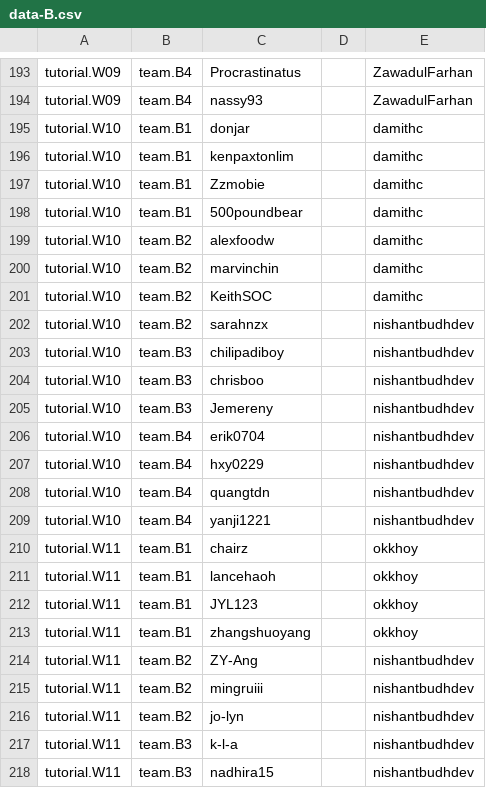
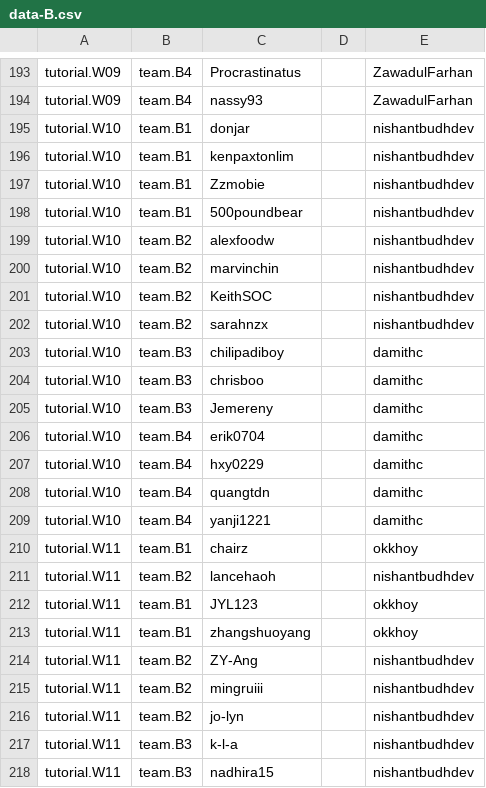
Before and after one commit to nus-cs2103/nus-se-pr-bot, a CSV file: data-B.csv, drawn as a sheet; only a part is shown, gaps mark what is left out.

Commit message:
update phase B mapping

```diff
--- a/data-B.csv
+++ b/data-B.csv
@@ -194,19 +194,19 @@ tutorial.W09,team.B4,Procrastinatus,,ZawadulFarhan
 tutorial.W09,team.B4,nassy93,,ZawadulFarhan
-tutorial.W10,team.B1,donjar,,damithc
-tutorial.W10,team.B1,kenpaxtonlim,,damithc
-tutorial.W10,team.B1,Zzmobie,,damithc
-tutorial.W10,team.B1,500poundbear,,damithc
-tutorial.W10,team.B2,alexfoodw,,damithc
-tutorial.W10,team.B2,marvinchin,,damithc
-tutorial.W10,team.B2,KeithSOC,,damithc
+tutorial.W10,team.B1,donjar,,nishantbudhdev
+tutorial.W10,team.B1,kenpaxtonlim,,nishantbudhdev
+tutorial.W10,team.B1,Zzmobie,,nishantbudhdev
+tutorial.W10,team.B1,500poundbear,,nishantbudhdev
+tutorial.W10,team.B2,alexfoodw,,nishantbudhdev
+tutorial.W10,team.B2,marvinchin,,nishantbudhdev
+tutorial.W10,team.B2,KeithSOC,,nishantbudhdev
 tutorial.W10,team.B2,sarahnzx,,nishantbudhdev
-tutorial.W10,team.B3,chilipadiboy,,nishantbudhdev
-tutorial.W10,team.B3,chrisboo,,nishantbudhdev
-tutorial.W10,team.B3,Jemereny,,nishantbudhdev
-tutorial.W10,team.B4,erik0704,,nishantbudhdev
-tutorial.W10,team.B4,hxy0229,,nishantbudhdev
-tutorial.W10,team.B4,quangtdn,,nishantbudhdev
-tutorial.W10,team.B4,yanji1221,,nishantbudhdev
+tutorial.W10,team.B3,chilipadiboy,,damithc
+tutorial.W10,team.B3,chrisboo,,damithc
+tutorial.W10,team.B3,Jemereny,,damithc
+tutorial.W10,team.B4,erik0704,,damithc
+tutorial.W10,team.B4,hxy0229,,damithc
+tutorial.W10,team.B4,quangtdn,,damithc
+tutorial.W10,team.B4,yanji1221,,damithc
 tutorial.W11,team.B1,chairz,,okkhoy
-tutorial.W11,team.B1,lancehaoh,,okkhoy
+tutorial.W11,team.B2,lancehaoh,,nishantbudhdev
 tutorial.W11,team.B1,JYL123,,okkhoy
```
